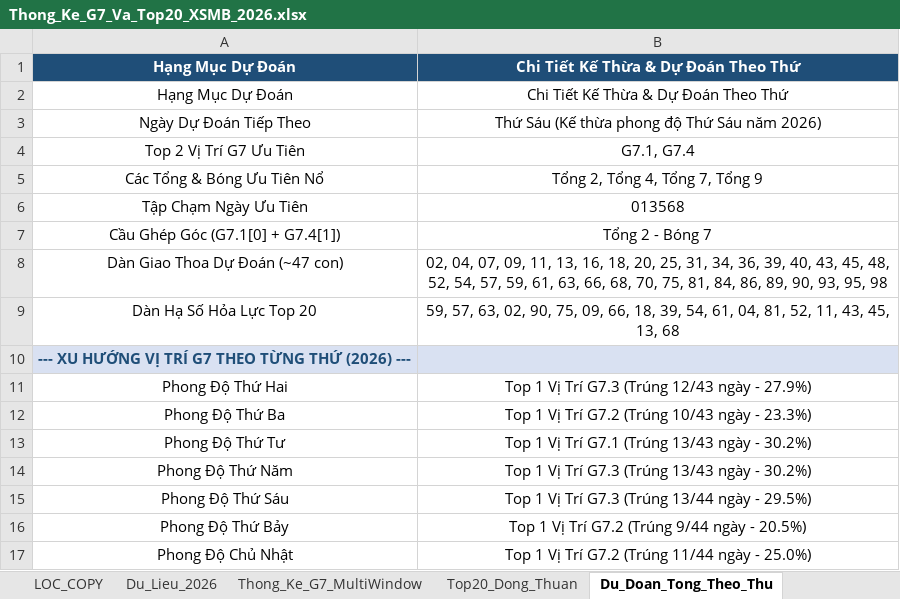
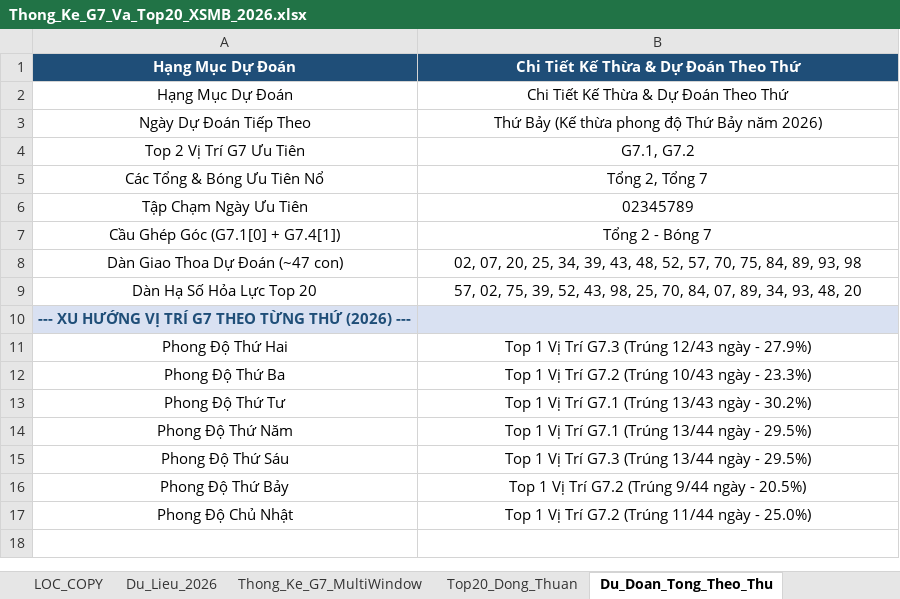
Before and after one commit to happiness2286-dot/logistic, an Excel workbook: Thong_Ke_G7_Va_Top20_XSMB_2026.xlsx, sheet Du_Doan_Tong_Theo_Thu, drawn as a sheet; values as stored, in another font and other column widths than the file's, no borders; the diff names each change by its address in the sheet, - before the commit and + after, or states it on an @@ line.

Commit message:
auto: Cap nhat Excel Master va Tong Hop ngay 06/11/2026 18:35 [skip ci]

```diff
--- a/Thong_Ke_G7_Va_Top20_XSMB_2026.xlsx (sheet Du_Doan_Tong_Theo_Thu)
+++ b/Thong_Ke_G7_Va_Top20_XSMB_2026.xlsx (sheet Du_Doan_Tong_Theo_Thu)
-B3: Thứ Sáu (Kế thừa phong độ Thứ Sáu năm 2026)
+B3: Thứ Bảy (Kế thừa phong độ Thứ Bảy năm 2026)
-B4: G7.1, G7.4
+B4: G7.1, G7.2
-B5: Tổng 2, Tổng 4, Tổng 7, Tổng 9
+B5: Tổng 2, Tổng 7
-B6: 013568
+B6: 02345789
-B8: 02, 04, 07, 09, 11, 13, 16, 18, 20, 25, 31, 34, 36, 39, 40, 43, 45, 48, 52, 54, 57, 59, 61, 63, 66, 68, 70, 75, 81, 84, 86, 89, 90, 93, 95, 98
+B8: 02, 07, 20, 25, 34, 39, 43, 48, 52, 57, 70, 75, 84, 89, 93, 98
-B9: 59, 57, 63, 02, 90, 75, 09, 66, 18, 39, 54, 61, 04, 81, 52, 11, 43, 45, 13, 68
+B9: 57, 02, 75, 39, 52, 43, 98, 25, 70, 84, 07, 89, 34, 93, 48, 20
-B14: Top 1 Vị Trí G7.3 (Trúng 13/43 ngày - 30.2%)
+B14: Top 1 Vị Trí G7.1 (Trúng 13/44 ngày - 29.5%)
```
Also changed, not shown: sheet Lich_Su_Nuoi_Khung_3Ngay, sheet Top20_Dong_Thuan, sheet Dan_Ha_So_Nhip_Vang, sheet Thong_Ke_Nang_Cao_G7, sheet Du_Lieu_2026, sheet Thong_Ke_G7_MultiWindow, 2 more sheets, 9 other files.
